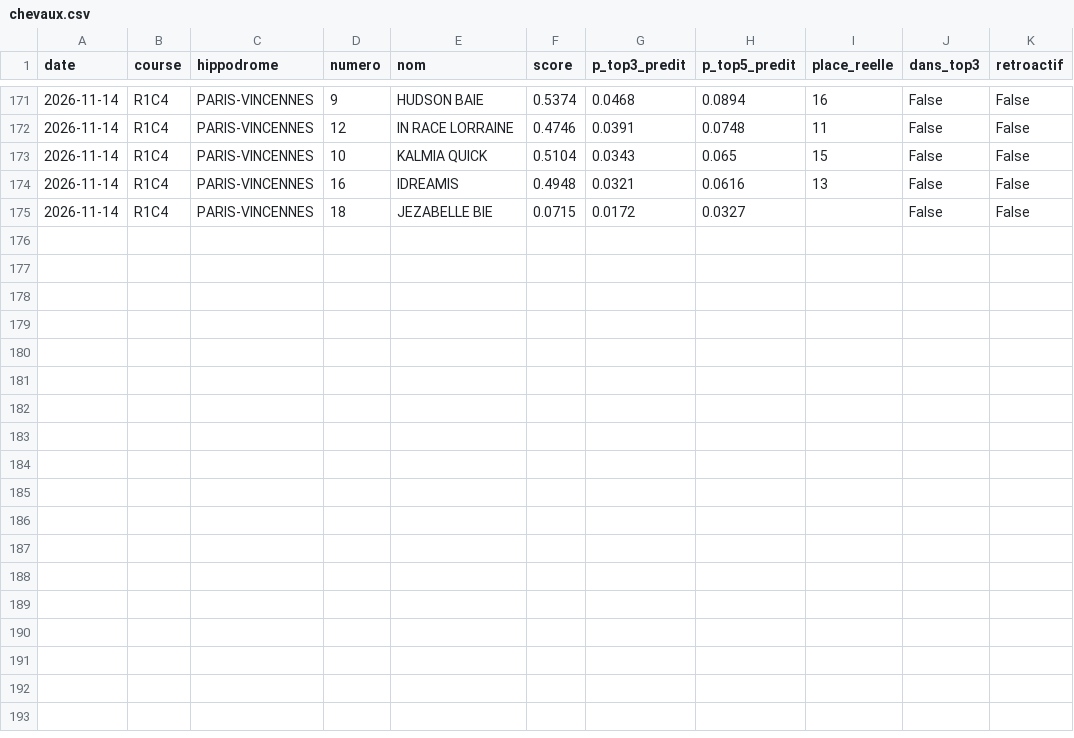
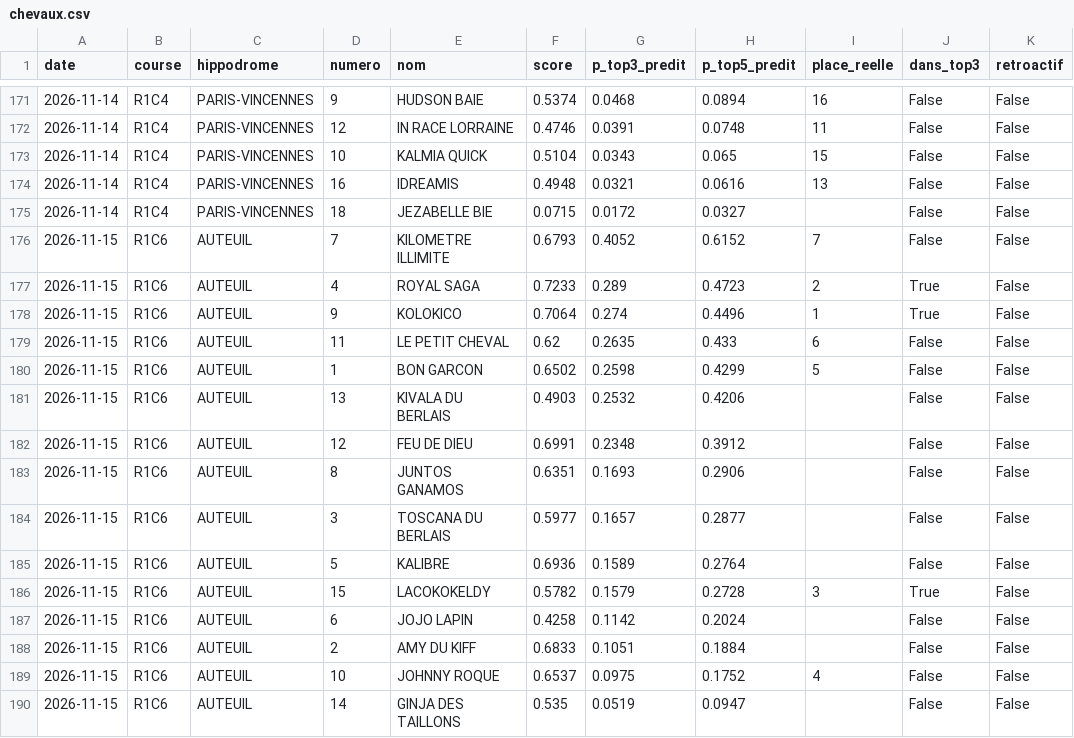
Before and after one commit to irrever/c-kdo-test, a CSV file: quinte/journal/chevaux.csv, drawn as a sheet; only a part is shown, gaps mark what is left out.

```diff
--- a/quinte/journal/chevaux.csv
+++ b/quinte/journal/chevaux.csv
@@ -175 +175,16 @@ date;course;hippodrome;numero;nom;score;p_top3_predit;p_top5_predit;place_reelle
 2026-11-14;R1C4;PARIS-VINCENNES;18;JEZABELLE BIE;0.0715;0.0172;0.0327;;False;False
+2026-11-15;R1C6;AUTEUIL;7;KILOMETRE ILLIMITE;0.6793;0.4052;0.6152;7;False;False
+2026-11-15;R1C6;AUTEUIL;4;ROYAL SAGA;0.7233;0.289;0.4723;2;True;False
+2026-11-15;R1C6;AUTEUIL;9;KOLOKICO;0.7064;0.274;0.4496;1;True;False
+2026-11-15;R1C6;AUTEUIL;11;LE PETIT CHEVAL;0.62;0.2635;0.433;6;False;False
+2026-11-15;R1C6;AUTEUIL;1;BON GARCON;0.6502;0.2598;0.4299;5;False;False
+2026-11-15;R1C6;AUTEUIL;13;KIVALA DU BERLAIS;0.4903;0.2532;0.4206;;False;False
+2026-11-15;R1C6;AUTEUIL;12;FEU DE DIEU;0.6991;0.2348;0.3912;;False;False
+2026-11-15;R1C6;AUTEUIL;8;JUNTOS GANAMOS;0.6351;0.1693;0.2906;;False;False
+2026-11-15;R1C6;AUTEUIL;3;TOSCANA DU BERLAIS;0.5977;0.1657;0.2877;;False;False
+2026-11-15;R1C6;AUTEUIL;5;KALIBRE;0.6936;0.1589;0.2764;;False;False
+2026-11-15;R1C6;AUTEUIL;15;LACOKOKELDY;0.5782;0.1579;0.2728;3;True;False
+2026-11-15;R1C6;AUTEUIL;6;JOJO LAPIN;0.4258;0.1142;0.2024;;False;False
+2026-11-15;R1C6;AUTEUIL;2;AMY DU KIFF;0.6833;0.1051;0.1884;;False;False
+2026-11-15;R1C6;AUTEUIL;10;JOHNNY ROQUE;0.6537;0.0975;0.1752;4;False;False
+2026-11-15;R1C6;AUTEUIL;14;GINJA DES TAILLONS;0.535;0.0519;0.0947;;False;False
```
Also changed, not shown: quinte/journal/bilan.csv, 4 other files.
